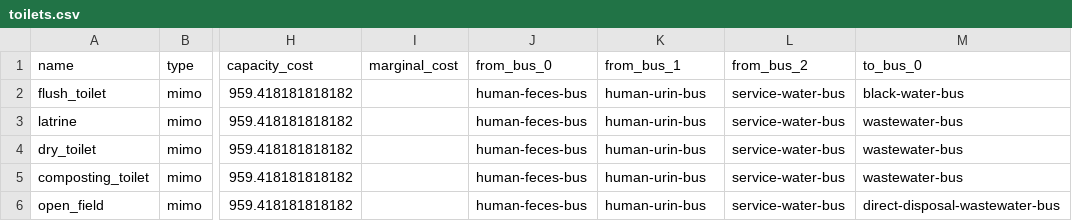
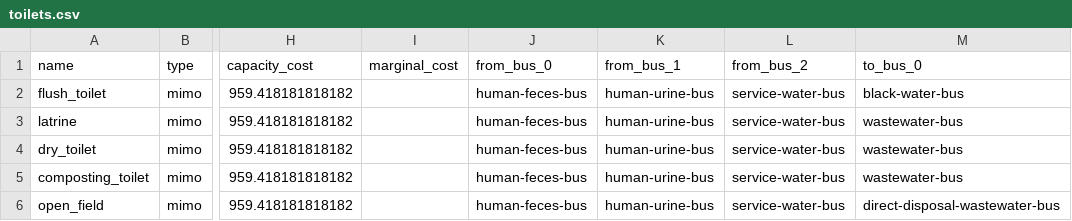
Before and after one commit to rl-institut/WEFEConfigurator, a CSV file: component_library/WIP_components/data/elements/toilets.csv, drawn as a sheet; only a part is shown, gaps mark what is left out; the diff names each change by its address in the sheet, - before the commit and + after, or states it on an @@ line.

```diff
--- a/component_library/WIP_components/data/elements/toilets.csv
+++ b/component_library/WIP_components/data/elements/toilets.csv
-K2:K6 (from_bus_1): human-urin-bus
+K2:K6 (from_bus_1): human-urine-bus
```
Also changed, not shown: component_library/WIP_components/data/elements/bus.csv, component_library/WIP_components/data/elements/waste_sources.csv, 11 other files.
